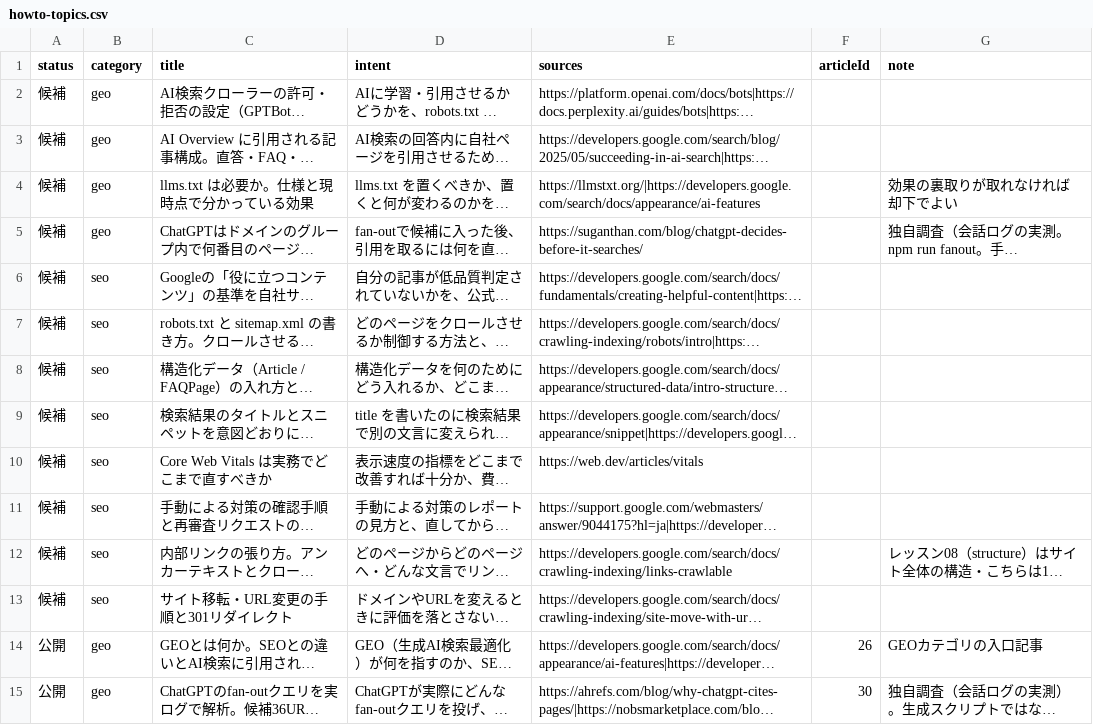
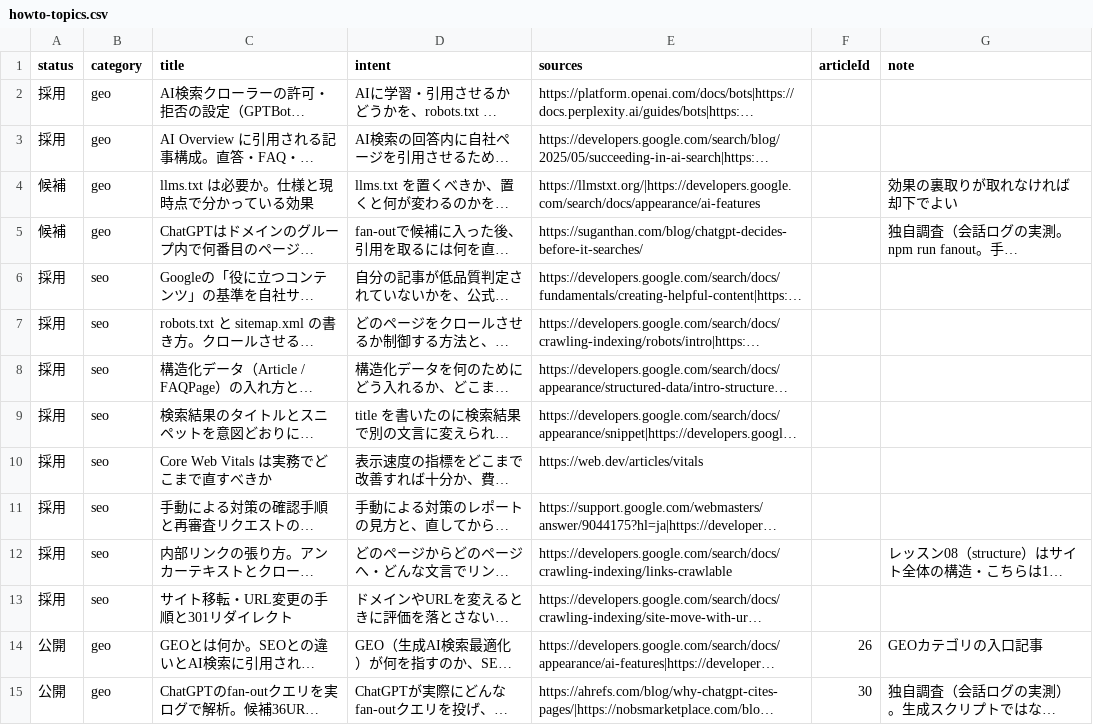
Before and after one commit to yuyakitagawa/seo-geo-web, a CSV file: content/howto-topics.csv, drawn as a sheet; only a part is shown; long unchanged cells end in …; the diff names each change by its address in the sheet, - before the commit and + after, or states it on an @@ line.

```diff
--- a/content/howto-topics.csv
+++ b/content/howto-topics.csv
-A2:A3 (status): 候補
+A2:A3 (status): 採用
-A6:A13 (status): 候補
+A6:A13 (status): 採用
```
Also changed, not shown: 1 other file.
